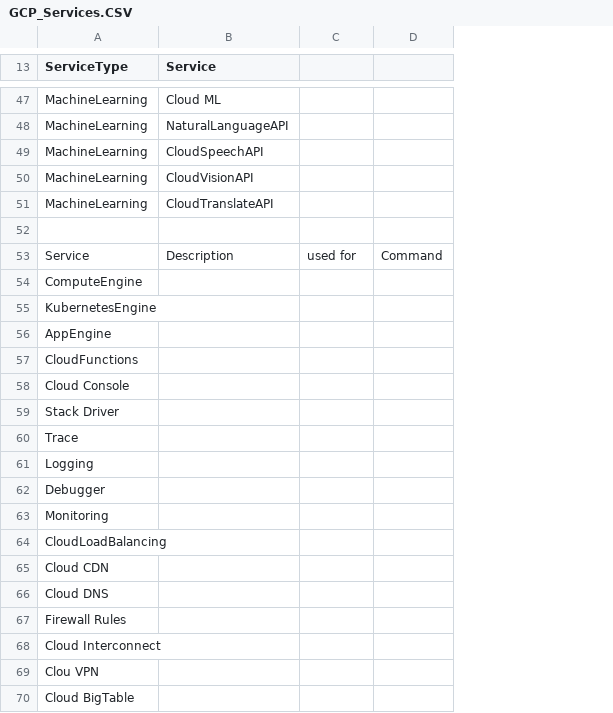
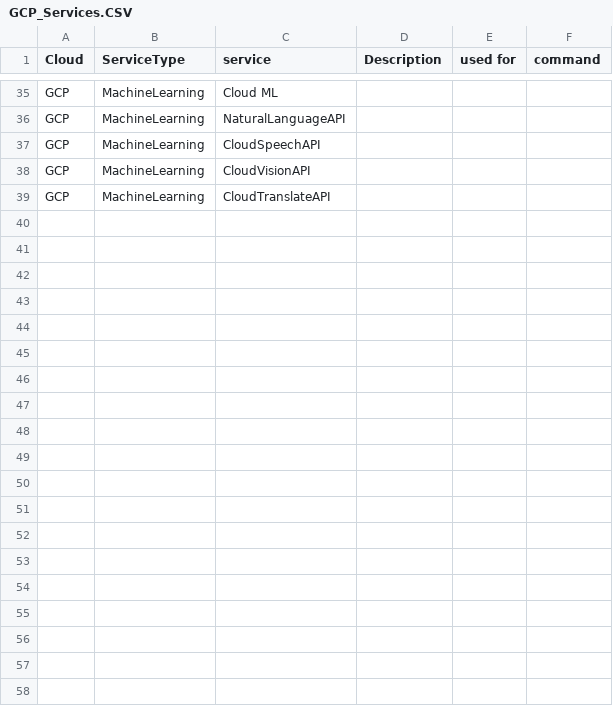
Before and after one commit to ag143/GCPACE, a CSV file: ACE/GCP_Services.CSV, drawn as a sheet; only a part is shown, gaps mark what is left out; removed rows and columns are numbered as before the commit, all else as after; the diff covers the shown part only; the diff names each change by its address in the sheet, - before the commit and + after, or states it on an @@ line.

Commit message:
Update GCP_Services.CSV

```diff
--- a/ACE/GCP_Services.CSV
+++ b/ACE/GCP_Services.CSV
+column A (Cloud), rows 35-39: all GCP
+column D (Description), empty
-column D, empty
+column F (command), empty
-C1: Service
+C1: service
-E1: (empty)
+E1: used for
-row 52: (empty)
-row 53: Service | Description | used for | Command
-row 54: ComputeEngine
-row 55: KubernetesEngine
-row 56: AppEngine
-row 57: CloudFunctions
-row 58: Cloud Console
-row 59: Stack Driver
-row 60: Trace
-row 61: Logging
-row 62: Debugger
-row 63: Monitoring
-row 64: CloudLoadBalancing
-row 65: Cloud CDN
-row 66: Cloud DNS
-row 67: Firewall Rules
-row 68: Cloud Interconnect
-row 69: Clou VPN
-row 70: Cloud BigTable
```
Also changed, not shown: 33 removed rows and 17 edited cells elsewhere in this file.
